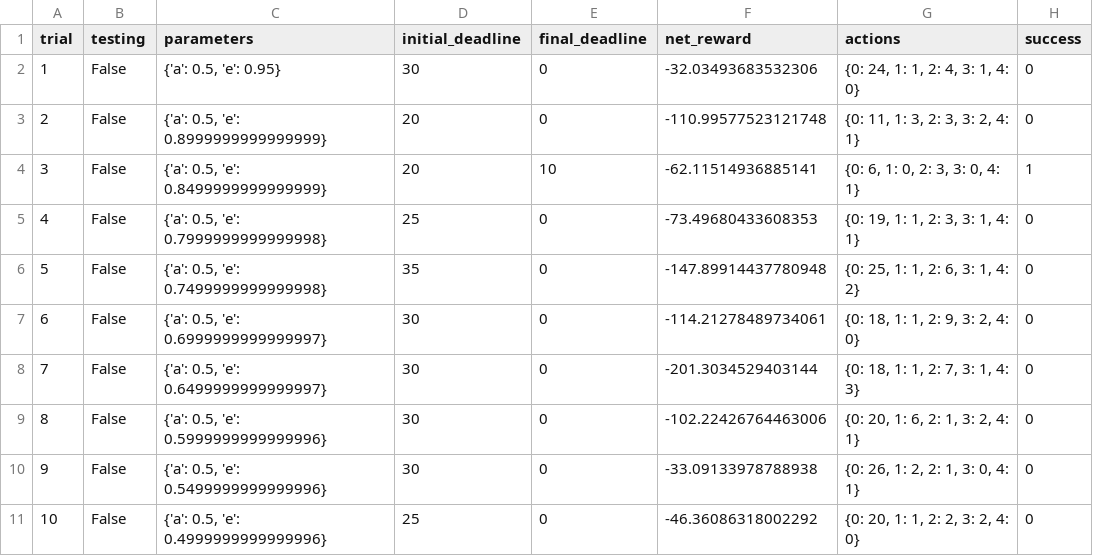
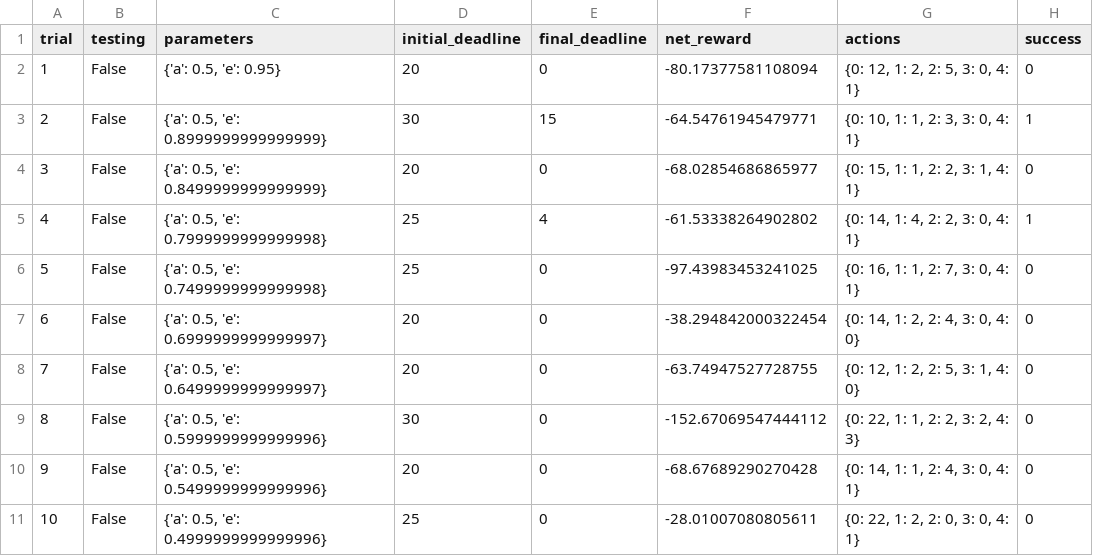
Before and after one commit to navneet100/machine-learning, a CSV file: projects/smartcab/sim_default-learning.csv, drawn as a sheet; only a part is shown; the diff covers the shown part only.

```diff
--- a/projects/smartcab/sim_default-learning.csv
+++ b/projects/smartcab/sim_default-learning.csv
@@ -1,11 +1,11 @@
 trial,testing,parameters,initial_deadline,final_deadline,net_reward,actions,success
-1,False,"{'a': 0.5, 'e': 0.95}",30,0,-32.03493683532306,"{0: 24, 1: 1, 2: 4, 3: 1, 4: 0}",0
-2,False,"{'a': 0.5, 'e': 0.8999999999999999}",20,0,-110.99577523121748,"{0: 11, 1: 3, 2: 3, 3: 2, 4: 1}",0
-3,False,"{'a': 0.5, 'e': 0.8499999999999999}",20,10,-62.11514936885141,"{0: 6, 1: 0, 2: 3, 3: 0, 4: 1}",1
-4,False,"{'a': 0.5, 'e': 0.7999999999999998}",25,0,-73.49680433608353,"{0: 19, 1: 1, 2: 3, 3: 1, 4: 1}",0
-5,False,"{'a': 0.5, 'e': 0.7499999999999998}",35,0,-147.89914437780948,"{0: 25, 1: 1, 2: 6, 3: 1, 4: 2}",0
-6,False,"{'a': 0.5, 'e': 0.6999999999999997}",30,0,-114.21278489734061,"{0: 18, 1: 1, 2: 9, 3: 2, 4: 0}",0
-7,False,"{'a': 0.5, 'e': 0.6499999999999997}",30,0,-201.3034529403144,"{0: 18, 1: 1, 2: 7, 3: 1, 4: 3}",0
-8,False,"{'a': 0.5, 'e': 0.5999999999999996}",30,0,-102.22426764463006,"{0: 20, 1: 6, 2: 1, 3: 2, 4: 1}",0
-9,False,"{'a': 0.5, 'e': 0.5499999999999996}",30,0,-33.09133978788938,"{0: 26, 1: 2, 2: 1, 3: 0, 4: 1}",0
-10,False,"{'a': 0.5, 'e': 0.4999999999999996}",25,0,-46.36086318002292,"{0: 20, 1: 1, 2: 2, 3: 2, 4: 0}",0
+1,False,"{'a': 0.5, 'e': 0.95}",20,0,-80.17377581108094,"{0: 12, 1: 2, 2: 5, 3: 0, 4: 1}",0
+2,False,"{'a': 0.5, 'e': 0.8999999999999999}",30,15,-64.54761945479771,"{0: 10, 1: 1, 2: 3, 3: 0, 4: 1}",1
+3,False,"{'a': 0.5, 'e': 0.8499999999999999}",20,0,-68.02854686865977,"{0: 15, 1: 1, 2: 2, 3: 1, 4: 1}",0
+4,False,"{'a': 0.5, 'e': 0.7999999999999998}",25,4,-61.53338264902802,"{0: 14, 1: 4, 2: 2, 3: 0, 4: 1}",1
+5,False,"{'a': 0.5, 'e': 0.7499999999999998}",25,0,-97.43983453241025,"{0: 16, 1: 1, 2: 7, 3: 0, 4: 1}",0
+6,False,"{'a': 0.5, 'e': 0.6999999999999997}",20,0,-38.294842000322454,"{0: 14, 1: 2, 2: 4, 3: 0, 4: 0}",0
+7,False,"{'a': 0.5, 'e': 0.6499999999999997}",20,0,-63.74947527728755,"{0: 12, 1: 2, 2: 5, 3: 1, 4: 0}",0
+8,False,"{'a': 0.5, 'e': 0.5999999999999996}",30,0,-152.67069547444112,"{0: 22, 1: 1, 2: 2, 3: 2, 4: 3}",0
+9,False,"{'a': 0.5, 'e': 0.5499999999999996}",20,0,-68.67689290270428,"{0: 14, 1: 1, 2: 4, 3: 0, 4: 1}",0
+10,False,"{'a': 0.5, 'e': 0.4999999999999996}",25,0,-28.01007080805611,"{0: 22, 1: 2, 2: 0, 3: 0, 4: 1}",0
```
Also changed, not shown: 76 edited cells elsewhere in this file, projects/smartcab/sim_improved-learning.csv, projects/smartcab/sim_no-learning.csv, 6 other files.
